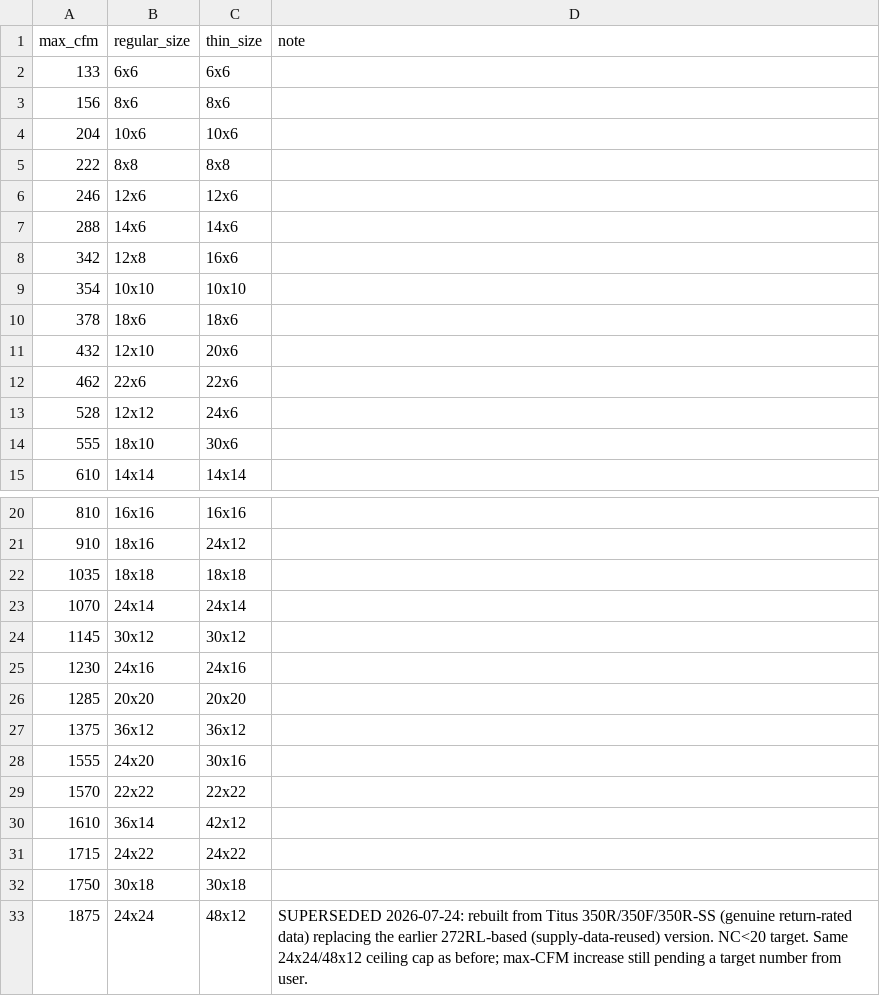
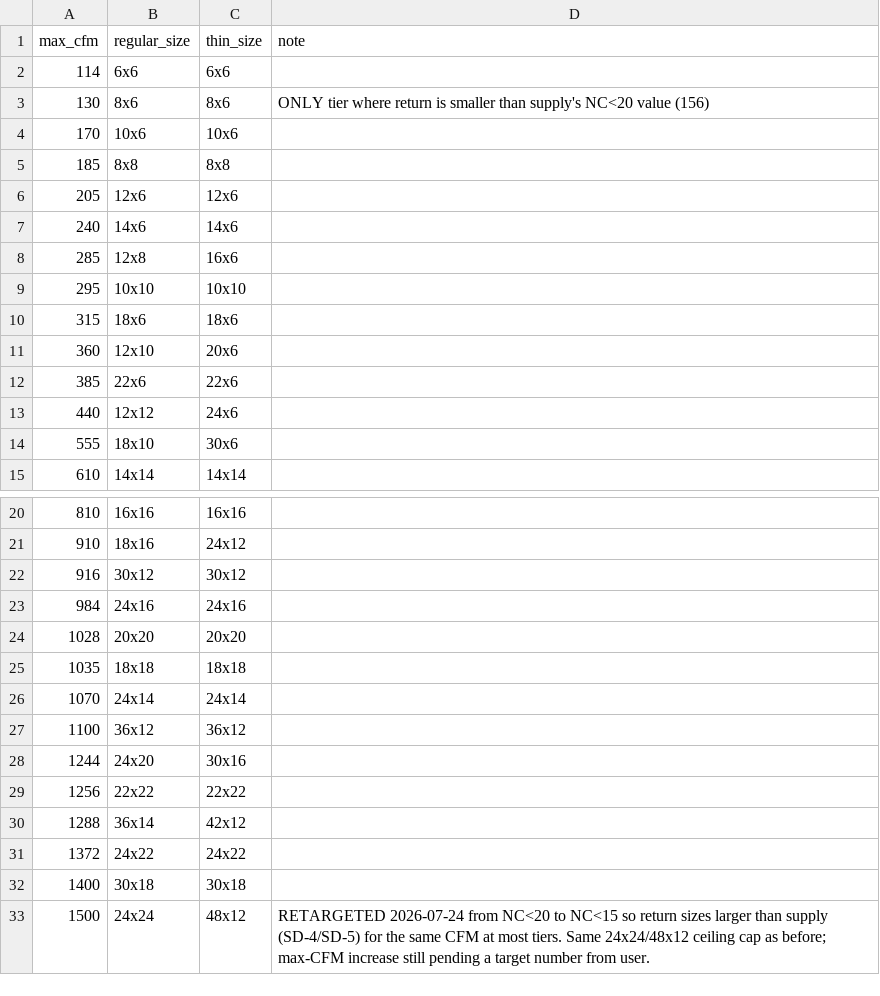
Before and after one commit to ColinNolan42/rjatools.extension, a CSV file: GRD Sizing/lookup_data/RG-2_350R_sidewall_return.csv, drawn as a sheet; only a part is shown, gaps mark what is left out.

```diff
--- a/GRD Sizing/lookup_data/RG-2_350R_sidewall_return.csv
+++ b/GRD Sizing/lookup_data/RG-2_350R_sidewall_return.csv
@@ -1,14 +1,14 @@
 max_cfm,regular_size,thin_size,note
-133,6x6,6x6,
-156,8x6,8x6,
-204,10x6,10x6,
-222,8x8,8x8,
-246,12x6,12x6,
-288,14x6,14x6,
-342,12x8,16x6,
-354,10x10,10x10,
-378,18x6,18x6,
-432,12x10,20x6,
-462,22x6,22x6,
-528,12x12,24x6,
+114,6x6,6x6,
+130,8x6,8x6,ONLY tier where return is smaller than supply's NC<20 value (156)
+170,10x6,10x6,
+185,8x8,8x8,
+205,12x6,12x6,
+240,14x6,14x6,
+285,12x8,16x6,
+295,10x10,10x10,
+315,18x6,18x6,
+360,12x10,20x6,
+385,22x6,22x6,
+440,12x12,24x6,
 555,18x10,30x6,
@@ -21,13 +21,13 @@ max_cfm,regular_size,thin_size,note
 910,18x16,24x12,
+916,30x12,30x12,
+984,24x16,24x16,
+1028,20x20,20x20,
 1035,18x18,18x18,
 1070,24x14,24x14,
-1145,30x12,30x12,
-1230,24x16,24x16,
-1285,20x20,20x20,
-1375,36x12,36x12,
-1555,24x20,30x16,
-1570,22x22,22x22,
-1610,36x14,42x12,
-1715,24x22,24x22,
-1750,30x18,30x18,
-1875,24x24,48x12,SUPERSEDED 2026-07-24: rebuilt from Titus 350R/350F/350R-SS (genuine return-rated data) replacing the earlier 272RL-based (supply-data-reused) version. NC<20 target. Same 24x24/48x12 ceiling cap as before; max-CFM increase still pending a target number from user.
+1100,36x12,36x12,
+1244,24x20,30x16,
+1256,22x22,22x22,
+1288,36x14,42x12,
+1372,24x22,24x22,
+1400,30x18,30x18,
+1500,24x24,48x12,RETARGETED 2026-07-24 from NC<20 to NC<15 so return sizes larger than supply (SD-4/SD-5) for the same CFM at most tiers. Same 24x24/48x12 ceiling cap as before; max-CFM increase still pending a target number from user.
```
Also changed, not shown: 1 other file.
